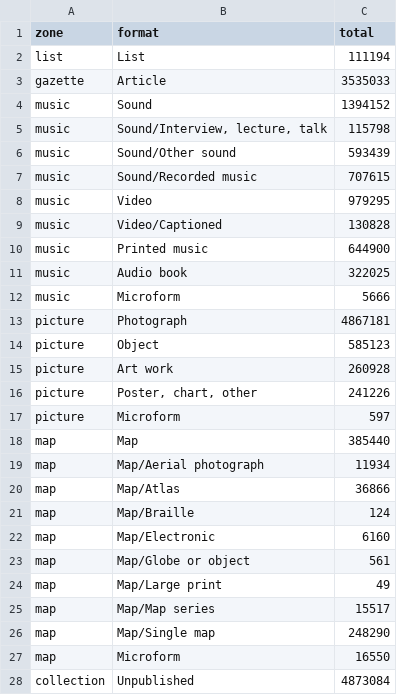
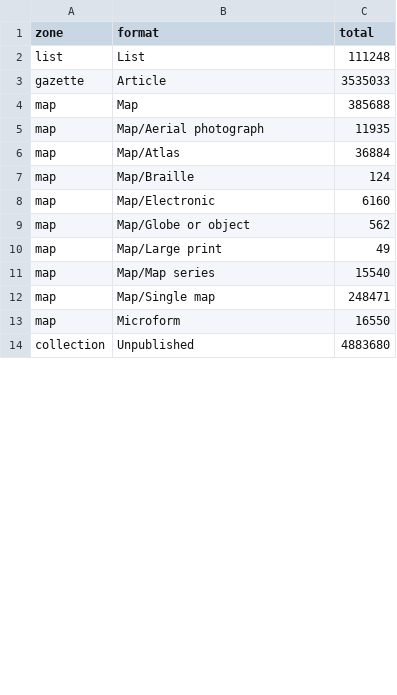
Before and after one commit to wragge/trove-zone-totals, a CSV file: data/trove-zone-formats.csv, drawn as a sheet; only a part is shown; the diff covers the shown part only.

```diff
--- a/data/trove-zone-formats.csv
+++ b/data/trove-zone-formats.csv
@@ -1,28 +1,14 @@
 zone,format,total
-list,List,111194
+list,List,111248
 gazette,Article,3535033
-music,Sound,1394152
-music,"Sound/Interview, lecture, talk",115798
-music,Sound/Other sound,593439
-music,Sound/Recorded music,707615
-music,Video,979295
-music,Video/Captioned,130828
-music,Printed music,644900
-music,Audio book,322025
-music,Microform,5666
-picture,Photograph,4867181
-picture,Object,585123
-picture,Art work,260928
-picture,"Poster, chart, other",241226
-picture,Microform,597
-map,Map,385440
-map,Map/Aerial photograph,11934
-map,Map/Atlas,36866
+map,Map,385688
+map,Map/Aerial photograph,11935
+map,Map/Atlas,36884
 map,Map/Braille,124
 map,Map/Electronic,6160
-map,Map/Globe or object,561
+map,Map/Globe or object,562
 map,Map/Large print,49
-map,Map/Map series,15517
-map,Map/Single map,248290
+map,Map/Map series,15540
+map,Map/Single map,248471
 map,Microform,16550
-collection,Unpublished,4873084
+collection,Unpublished,4883680
```
Also changed, not shown: 13 added rows and 25 edited cells elsewhere in this file, data/trove-category-formats.csv, data/trove-category-totals.csv, 1 other file.
